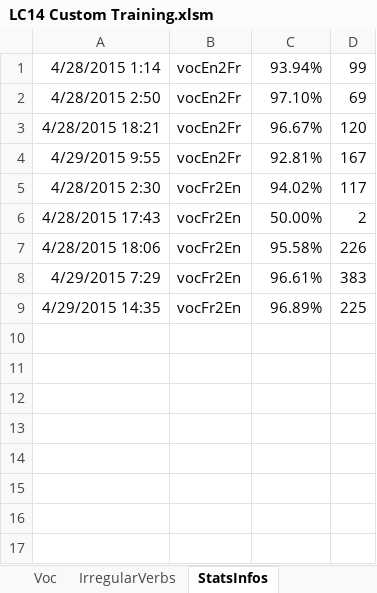
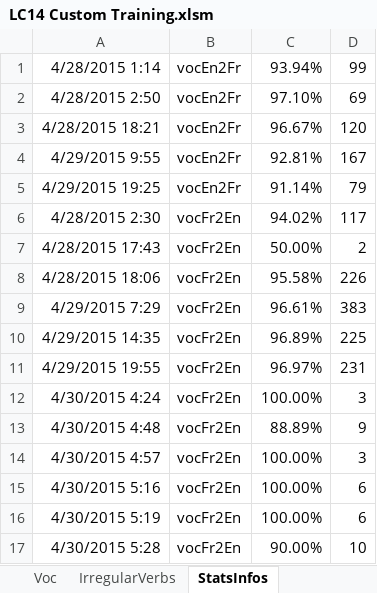
Before and after one commit to MikeNkunku/LC14_Custom_Training, an Excel workbook: LC14 Custom Training.xlsm, sheet StatsInfos, drawn as a sheet; values as stored, in another font and other column widths than the file's, no borders; the diff names each change by its address in the sheet, - before the commit and + after, or states it on an @@ line.

```diff
--- a/LC14 Custom Training.xlsm (sheet StatsInfos)
+++ b/LC14 Custom Training.xlsm (sheet StatsInfos)
+row 5: 4/29/2015 19:25 | vocEn2Fr | 91.14% | 79
+row 11: 4/29/2015 19:55 | vocFr2En | 96.97% | 231
+row 12: 4/30/2015 4:24 | vocFr2En | 100.00% | 3
+row 13: 4/30/2015 4:48 | vocFr2En | 88.89% | 9
+row 14: 4/30/2015 4:57 | vocFr2En | 100.00% | 3
+row 15: 4/30/2015 5:16 | vocFr2En | 100.00% | 6
+row 16: 4/30/2015 5:19 | vocFr2En | 100.00% | 6
+row 17: 4/30/2015 5:28 | vocFr2En | 90.00% | 10
```
Also changed, not shown: sheet Voc, charts or pictures.
